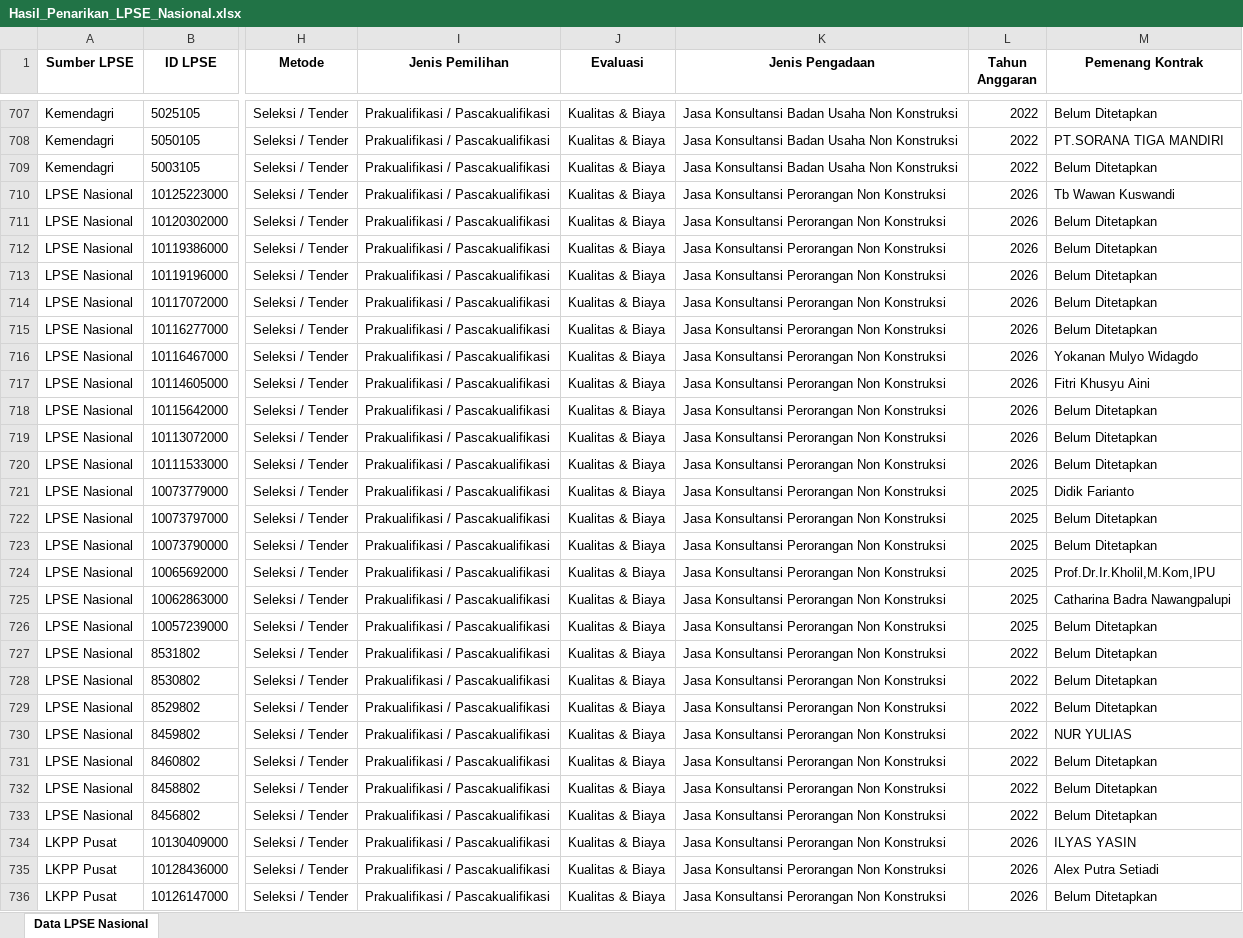
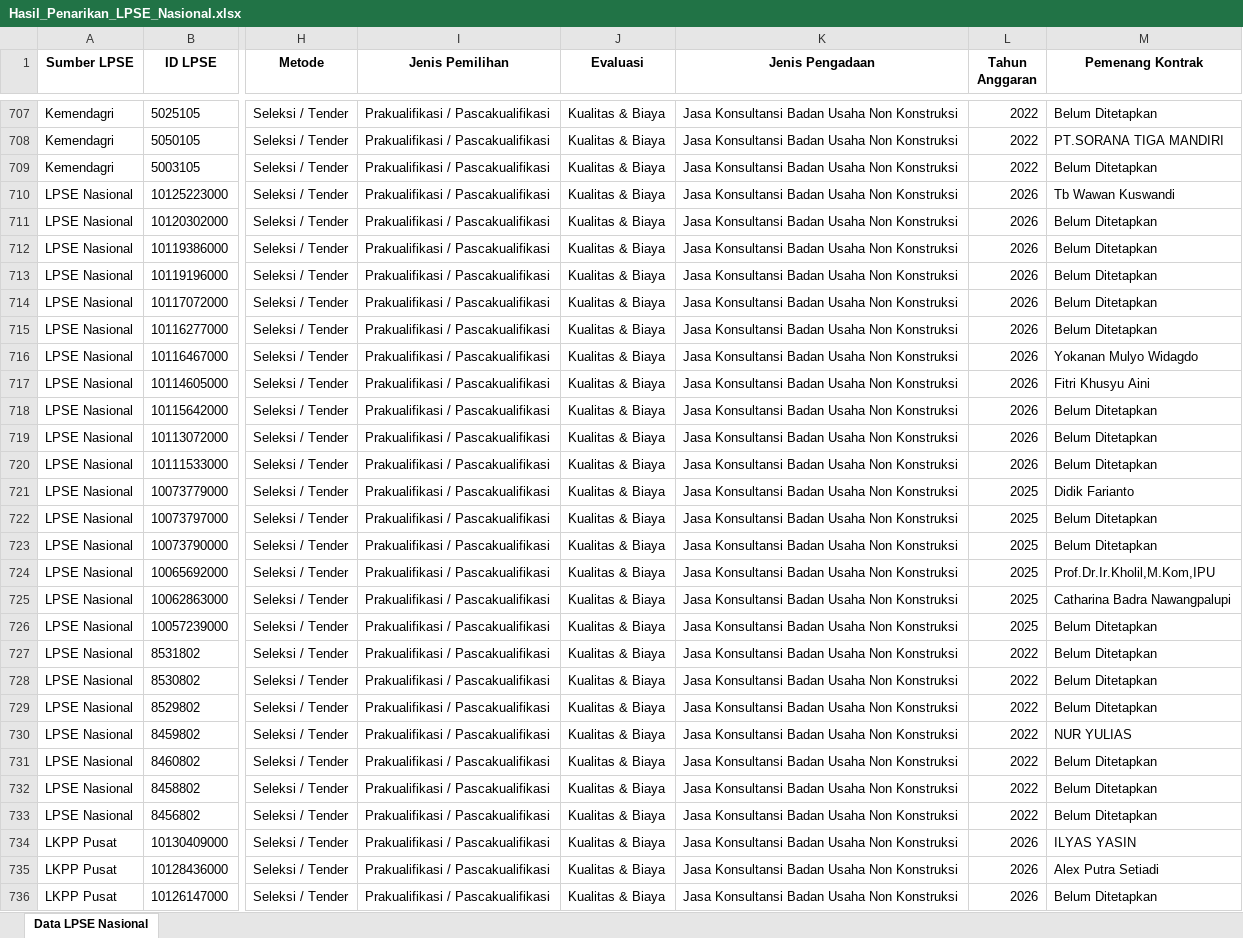
Before and after one commit to geratech-com/radartender, an Excel workbook: Hasil_Penarikan_LPSE_Nasional.xlsx, sheet Data LPSE Nasional, drawn as a sheet; only a part is shown, gaps mark what is left out; values as stored, in another font and other column widths than the file's, no borders; the diff covers the shown part only; the diff names each change by its address in the sheet, - before the commit and + after, or states it on an @@ line.

Commit message:
Update Kilat LPSE Utama: 05/08/2026

```diff
--- a/Hasil_Penarikan_LPSE_Nasional.xlsx (sheet Data LPSE Nasional)
+++ b/Hasil_Penarikan_LPSE_Nasional.xlsx (sheet Data LPSE Nasional)
-K710:K736 (Jenis Pengadaan): Jasa Konsultansi Perorangan Non Konstruksi
+K710:K736 (Jenis Pengadaan): Jasa Konsultansi Badan Usaha Non Konstruksi
```
Also changed, not shown: 461 edited cells elsewhere in this sheet, 1 other file.
